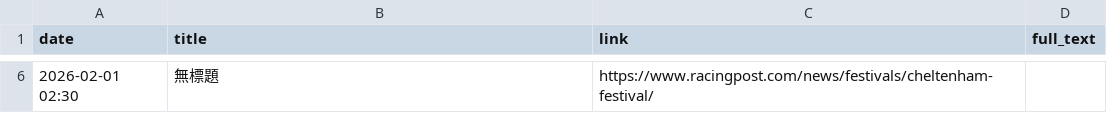
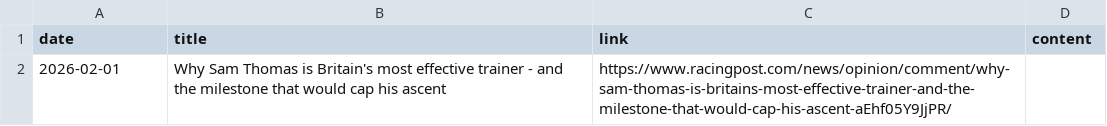
Before and after one commit to catarch0310/.github-workflows-github-actions-demo.yml, a CSV file: data/racing_post_20260201.csv, drawn as a sheet; only a part is shown, gaps mark what is left out; the diff covers the shown part only.

```diff
--- a/data/racing_post_20260201.csv
+++ b/data/racing_post_20260201.csv
@@ -1 +1 @@
-date,title,link,full_text
+date,title,link,content
@@ -6 +2 @@
-2026-02-01 02:30,無標題,https://www.racingpost.com/news/festivals/cheltenham-festival/,
+2026-02-01,Why Sam Thomas is Britain's most effective trainer - and the milestone that would cap his ascent,https://www.racingpost.com/news/opinion/comment/why-sam-thomas-is-britains-most-effective-trainer-and-the-milestone-that-would-cap-his-ascent-aEhf05Y9JjPR/,
```
Also changed, not shown: 2 added rows and 4 removed rows elsewhere in this file.
